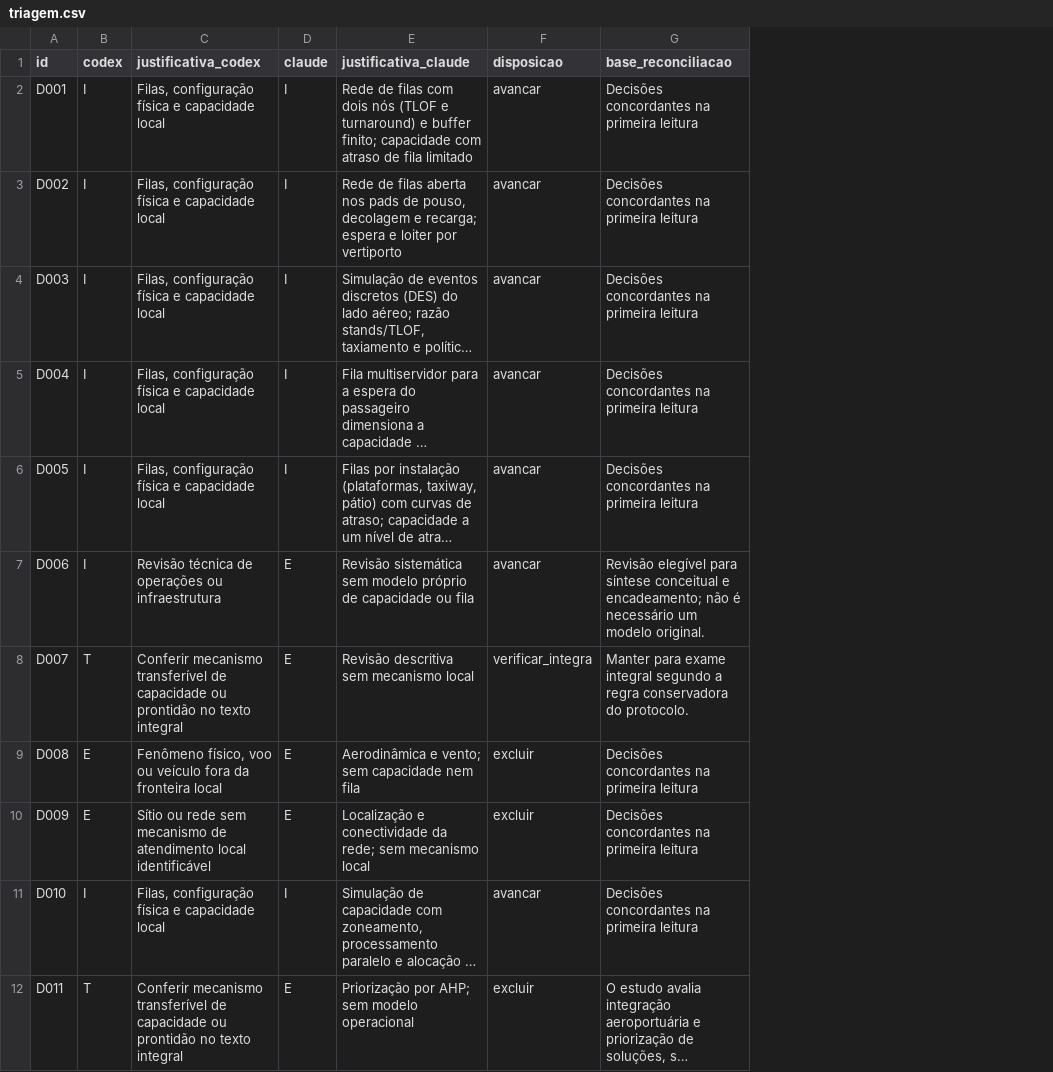
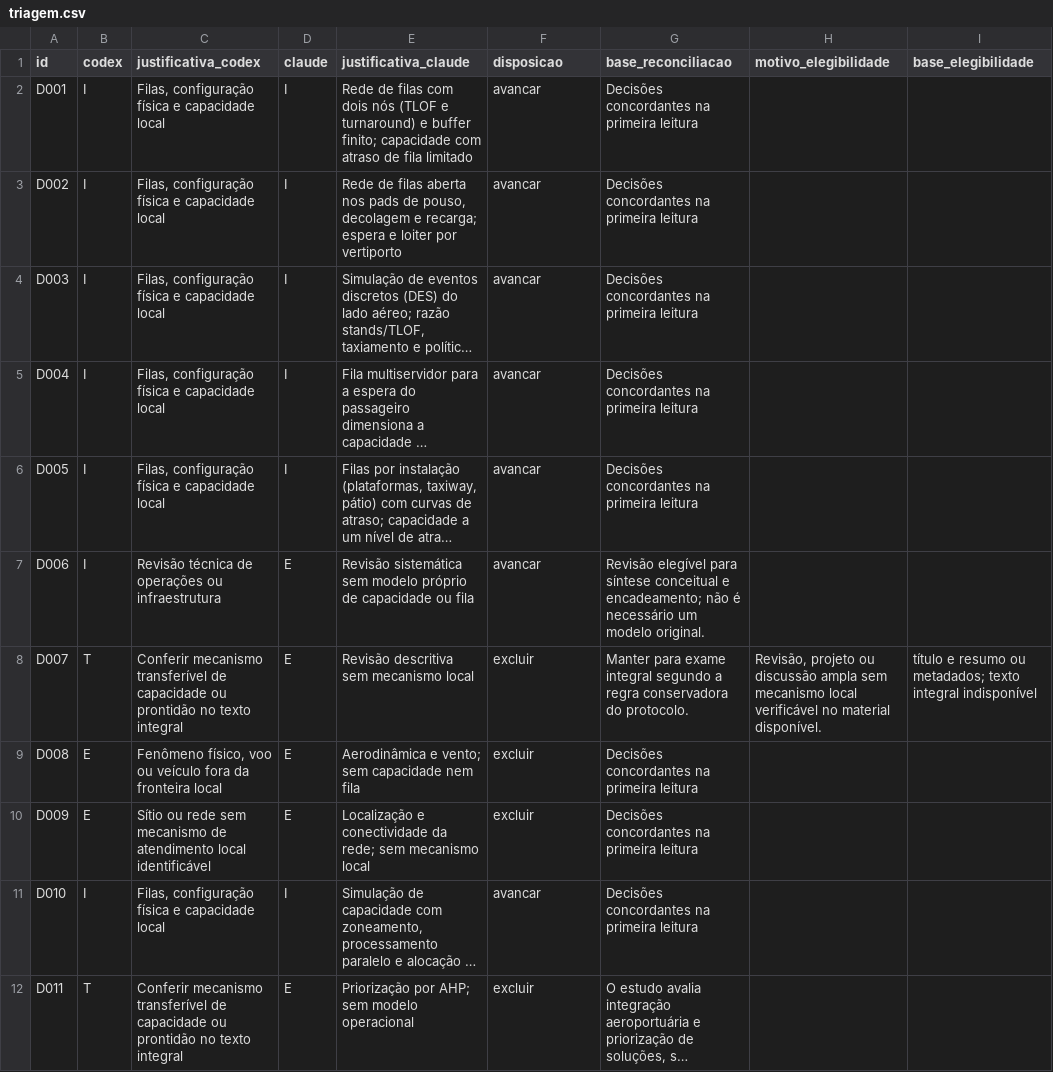
Before and after one commit to LuizTozi/IH-214, a CSV file: data/d3/triagem.csv, drawn as a sheet; only a part is shown; long unchanged cells end in …; the diff covers the shown part only; the diff names each change by its address in the sheet, - before the commit and + after, or states it on an @@ line.

```diff
--- a/data/d3/triagem.csv
+++ b/data/d3/triagem.csv
+column H (motivo_elegibilidade), row 8: Revisão, projeto ou discussão ampla sem mecanismo local verificável no material disponível.
+column I (base_elegibilidade), row 8: título e resumo ou metadados; texto integral indisponível
-F8 (disposicao): verificar_integra
+F8 (disposicao): excluir
```
Also changed, not shown: 27 edited cells elsewhere in this file, 25 other files.
